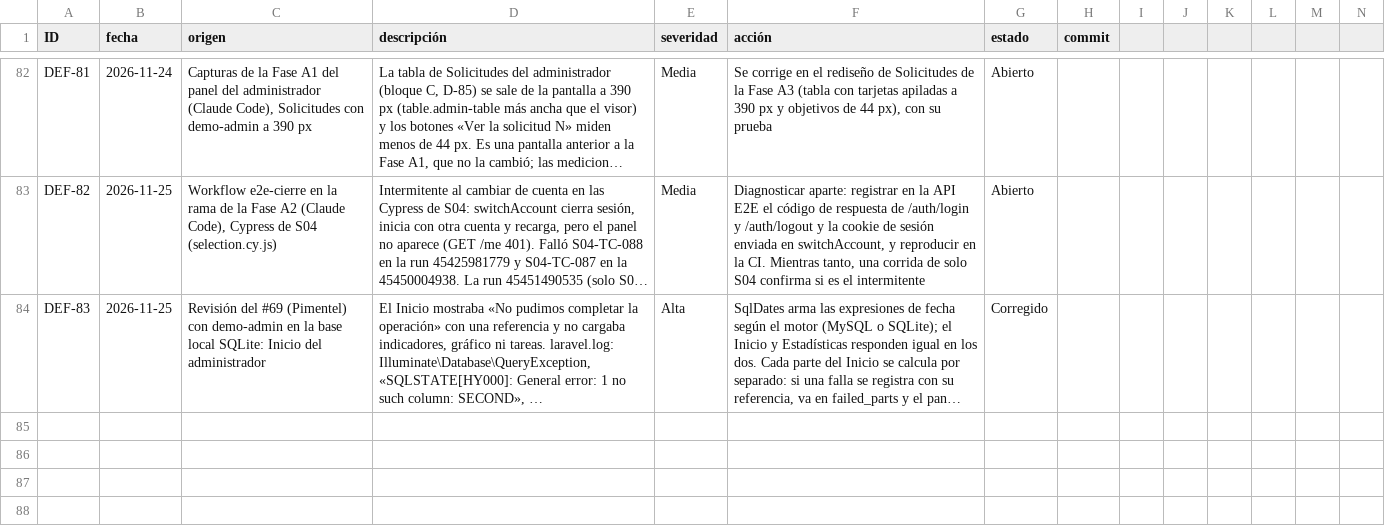
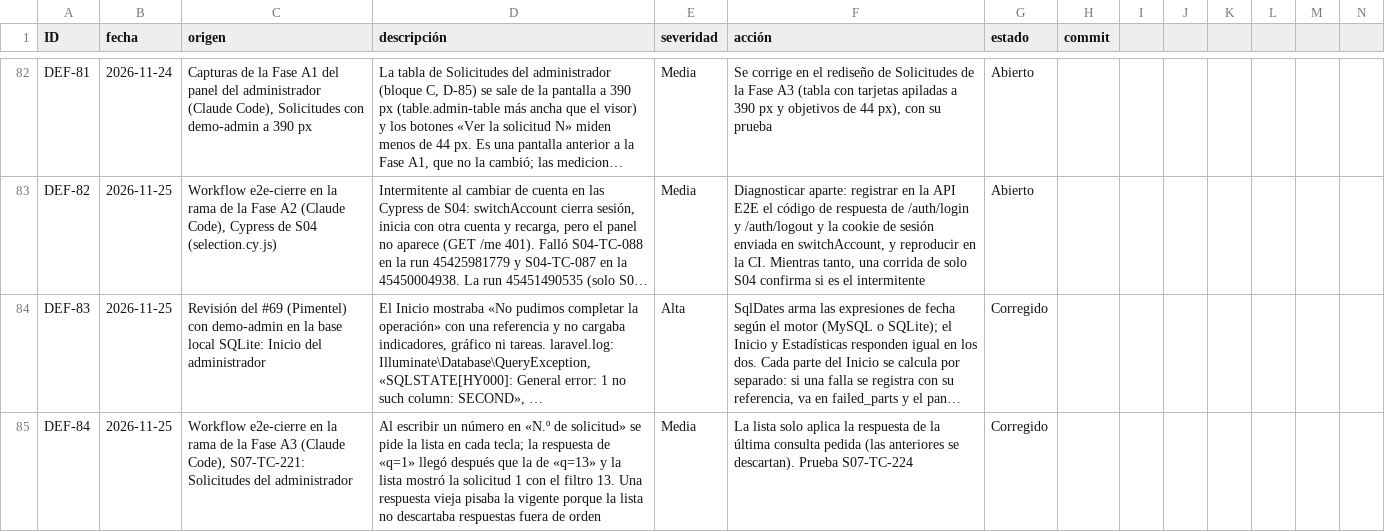
Before and after one commit to grupopruebas41/TecnicoYA-Huancayo, a CSV file: docs/documentacion/calidad/REGISTRO-DEFECTOS.csv, drawn as a sheet; only a part is shown, gaps mark what is left out; long unchanged cells end in …; rows hold the shown columns only; the diff names each change by its address in the sheet, - before the commit and + after, or states it on an @@ line.

```diff
--- a/docs/documentacion/calidad/REGISTRO-DEFECTOS.csv
+++ b/docs/documentacion/calidad/REGISTRO-DEFECTOS.csv
+row 85: DEF-84 | 2026-11-25 | Workflow e2e-cierre en la rama de la Fase A3 (Claude Code), S07-TC-221: Solicitudes del administrador | Al escribir un número en «N.º de solicitud» se pide la lista en cada tecla; la respuesta de «q=1» llegó después que la de «q=13» y la lista mostró la solicitud 1 con el filtro 13. Una respuesta vieja pisaba la vigente porque la lista no descartaba respuestas fuera de orden | Media | La lista solo aplica la respuesta de la última consulta pedida (las anteriores se descartan). Prueba S07-TC-224 | Corregido
```
Also changed, not shown: 2 other files.
